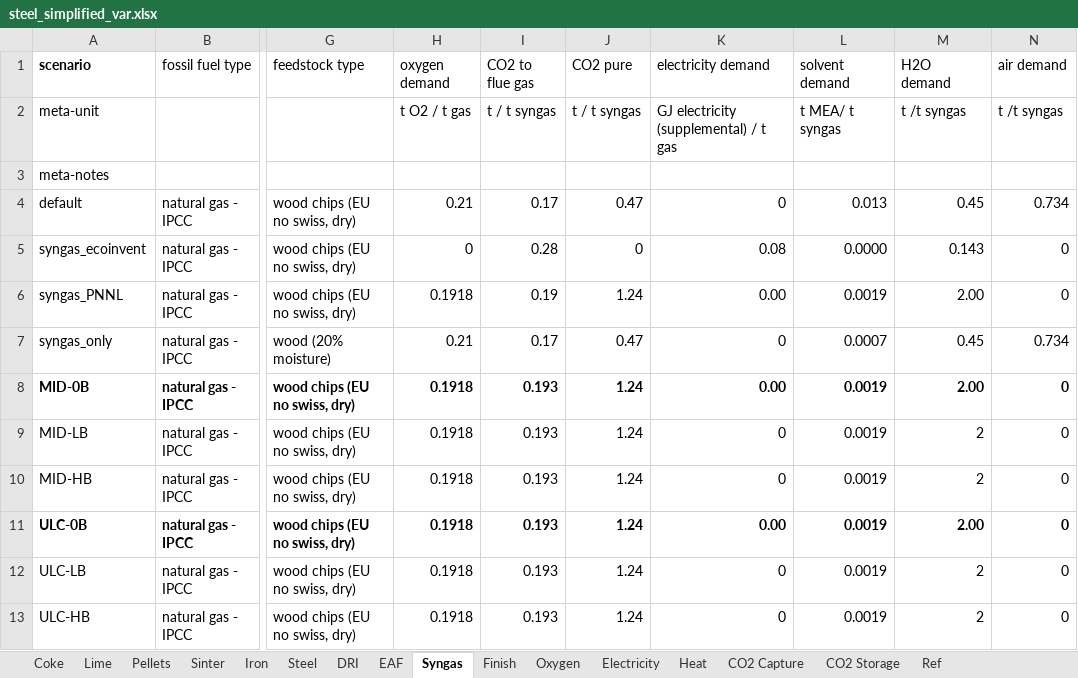
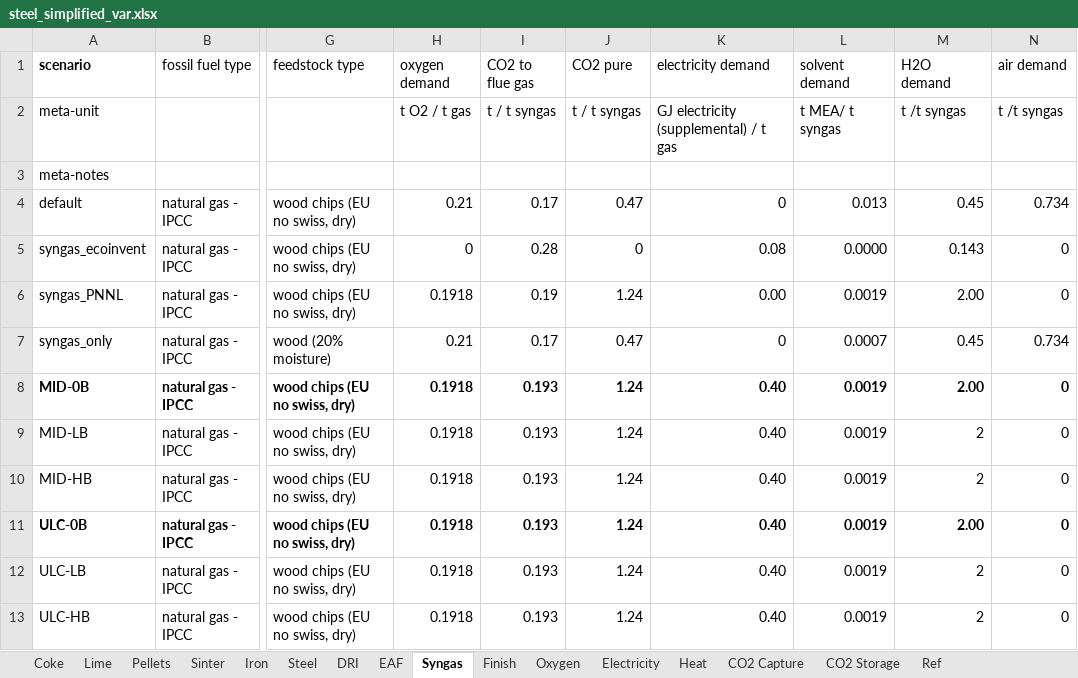
Before and after one commit to concoctions/BlackBlox, an Excel workbook: data/steel/steel_simplified_var.xlsx, sheet Syngas, drawn as a sheet; only a part is shown, gaps mark what is left out; values as stored, in another font and other column widths than the file's, no borders; the diff names each change by its address in the sheet, - before the commit and + after, or states it on an @@ line.

```diff
--- a/data/steel/steel_simplified_var.xlsx (sheet Syngas)
+++ b/data/steel/steel_simplified_var.xlsx (sheet Syngas)
-K8 (electricity demand): 0.00
+K8 (electricity demand): 0.40
-K9:K10 (electricity demand): 0
+K9:K10 (electricity demand): 0.40
-K11 (electricity demand): 0.00
+K11 (electricity demand): 0.40
-K12:K13 (electricity demand): 0
+K12:K13 (electricity demand): 0.40
```
Also changed, not shown: sheet CO2 Capture, sheet Heat, sheet Pellets, formulas that keep their value, data/shared/upstream.xlsx, data/steel/factories/DRI_factory-CCS.xlsx, 2 other files.
